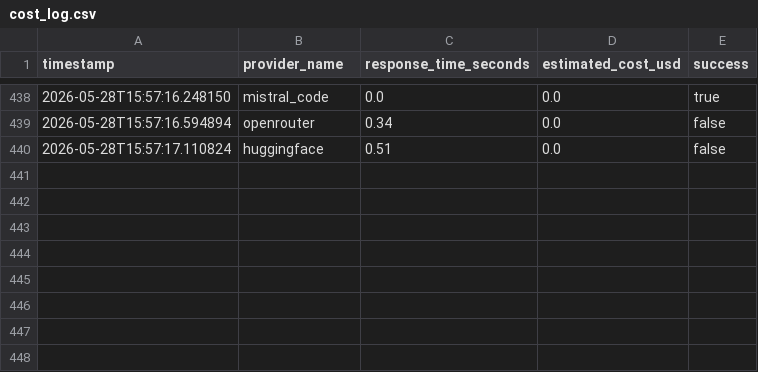
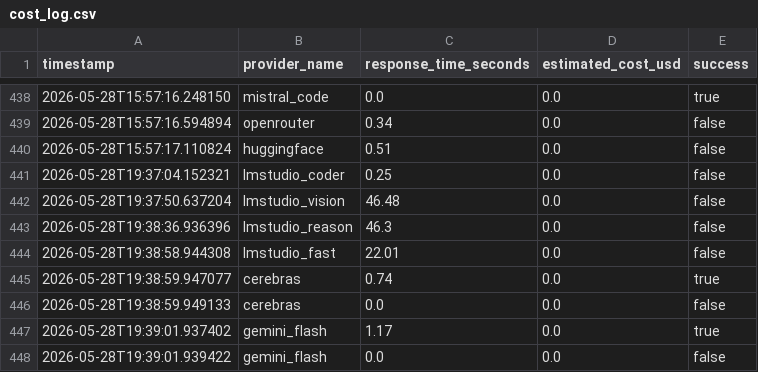
Before and after one commit to jscottl-sketch/vkb-spin-doctor, a CSV file: health_results/cost_log.csv, drawn as a sheet; only a part is shown, gaps mark what is left out.

```diff
--- a/health_results/cost_log.csv
+++ b/health_results/cost_log.csv
@@ -440 +440,9 @@ timestamp,provider_name,response_time_seconds,estimated_cost_usd,success
 2026-05-28T15:57:17.110824,huggingface,0.51,0.0,false
+2026-05-28T19:37:04.152321,lmstudio_coder,0.25,0.0,false
+2026-05-28T19:37:50.637204,lmstudio_vision,46.48,0.0,false
+2026-05-28T19:38:36.936396,lmstudio_reason,46.3,0.0,false
+2026-05-28T19:38:58.944308,lmstudio_fast,22.01,0.0,false
+2026-05-28T19:38:59.947077,cerebras,0.74,0.0,true
+2026-05-28T19:38:59.949133,cerebras,0.0,0.0,false
+2026-05-28T19:39:01.937402,gemini_flash,1.17,0.0,true
+2026-05-28T19:39:01.939422,gemini_flash,0.0,0.0,false
```
Also changed, not shown: 22 other files.
